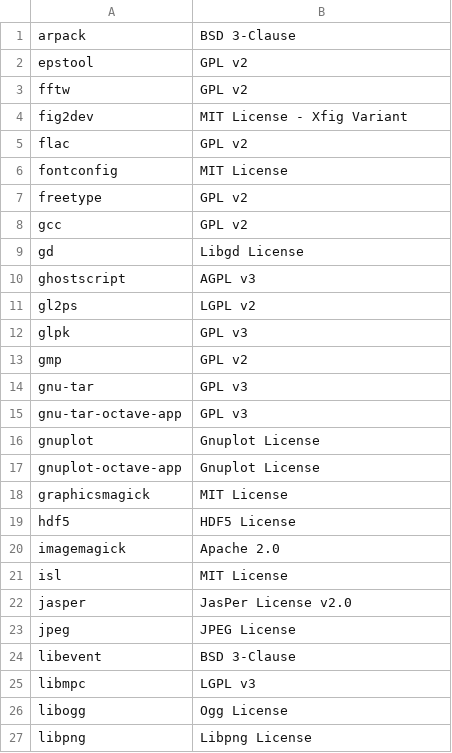
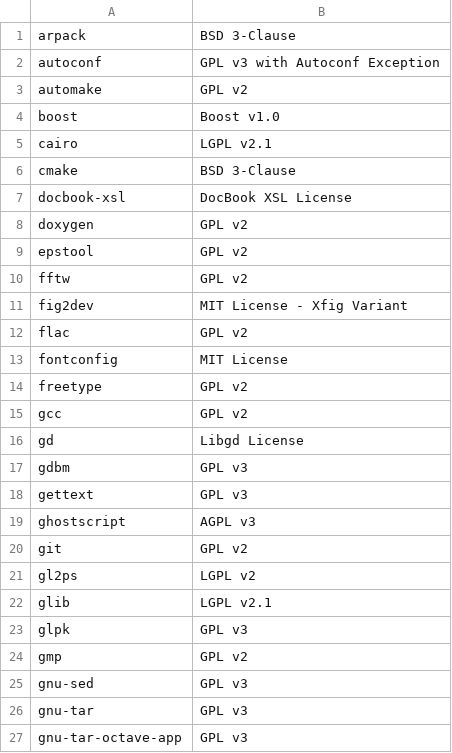
Before and after one commit to octave-app/homebrew-octave-app, a CSV file: assets/COPYING/licenses.csv, drawn as a sheet; only a part is shown; the shorter side is filled out with more unchanged rows; the diff covers the shown part only; the diff names each change by its address in the sheet, - before the commit and + after, or states it on an @@ line.

Commit message:
Add missing license info for indirect dependencies

```diff
--- a/assets/COPYING/licenses.csv
+++ b/assets/COPYING/licenses.csv
+row 2: autoconf | GPL v3 with Autoconf Exception
+row 3: automake | GPL v2
+row 4: boost | Boost v1.0
+row 5: cairo | LGPL v2.1
+row 6: cmake | BSD 3-Clause
+row 7: docbook-xsl | DocBook XSL License
+row 8: doxygen | GPL v2
+row 17: gdbm | GPL v3
+row 18: gettext | GPL v3
+row 20: git | GPL v2
+row 22: glib | LGPL v2.1
+row 25: gnu-sed | GPL v3
```
Also changed, not shown: 16 added rows elsewhere in this file, 8 other files.
